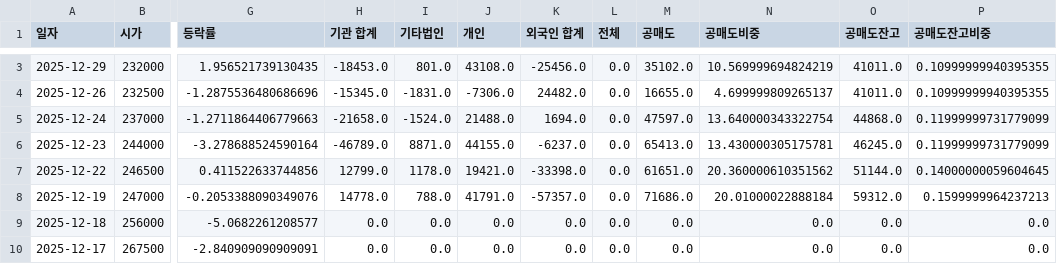
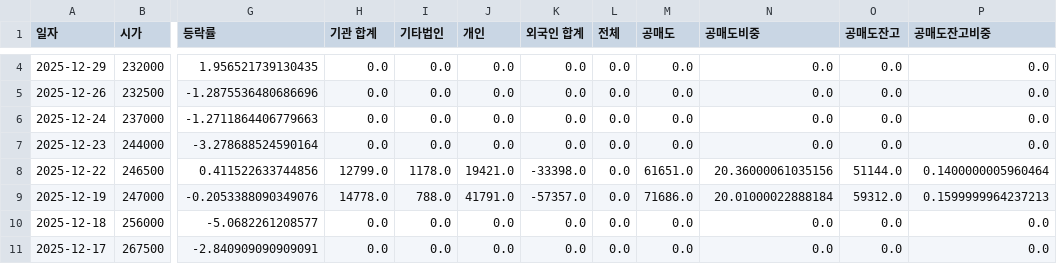
Before and after one commit to ccyun95/Food_cosmetic_distribution_work, a CSV file: data/APR_278470_stock_data.csv, drawn as a sheet; only a part is shown, gaps mark what is left out; addresses are those after the commit; the diff covers the shown part only; the diff names each change by its address in the sheet, - before the commit and + after, or states it on an @@ line.

```diff
--- a/data/APR_278470_stock_data.csv
+++ b/data/APR_278470_stock_data.csv
-H4 (기관 합계): -18453.0
+H4 (기관 합계): 0.0
-I4 (기타법인): 801.0
+I4 (기타법인): 0.0
-J4 (개인): 43108.0
+J4 (개인): 0.0
-K4 (외국인 합계): -25456.0
+K4 (외국인 합계): 0.0
-M4 (공매도): 35102.0
+M4 (공매도): 0.0
-N4 (공매도비중): 10.569999694824219
+N4 (공매도비중): 0.0
-O4:O5 (공매도잔고): 41011.0
+O4:O5 (공매도잔고): 0.0
-P4:P5 (공매도잔고비중): 0.10999999940395355
+P4:P5 (공매도잔고비중): 0.0
-H5 (기관 합계): -15345.0
+H5 (기관 합계): 0.0
-I5 (기타법인): -1831.0
+I5 (기타법인): 0.0
-J5 (개인): -7306.0
+J5 (개인): 0.0
-K5 (외국인 합계): 24482.0
+K5 (외국인 합계): 0.0
-M5 (공매도): 16655.0
+M5 (공매도): 0.0
-N5 (공매도비중): 4.699999809265137
+N5 (공매도비중): 0.0
-H6 (기관 합계): -21658.0
+H6 (기관 합계): 0.0
-I6 (기타법인): -1524.0
+I6 (기타법인): 0.0
-J6 (개인): 21488.0
+J6 (개인): 0.0
-K6 (외국인 합계): 1694.0
+K6 (외국인 합계): 0.0
-M6 (공매도): 47597.0
+M6 (공매도): 0.0
-N6 (공매도비중): 13.640000343322754
+N6 (공매도비중): 0.0
-O6 (공매도잔고): 44868.0
+O6 (공매도잔고): 0.0
-P6:P7 (공매도잔고비중): 0.11999999731779099
+P6:P7 (공매도잔고비중): 0.0
-H7 (기관 합계): -46789.0
+H7 (기관 합계): 0.0
-I7 (기타법인): 8871.0
+I7 (기타법인): 0.0
-J7 (개인): 44155.0
+J7 (개인): 0.0
-K7 (외국인 합계): -6237.0
+K7 (외국인 합계): 0.0
-M7 (공매도): 65413.0
+M7 (공매도): 0.0
-N7 (공매도비중): 13.430000305175781
+N7 (공매도비중): 0.0
-O7 (공매도잔고): 46245.0
+O7 (공매도잔고): 0.0
-N8 (공매도비중): 20.360000610351562
+N8 (공매도비중): 20.36000061035156
-P8 (공매도잔고비중): 0.14000000059604645
+P8 (공매도잔고비중): 0.1400000005960464
```
Also changed, not shown: 1 added row and 8 edited cells elsewhere in this file, data/Amore_Pacific_090430_stock_data.csv, data/Coway_021240_stock_data.csv, 16 other files.
